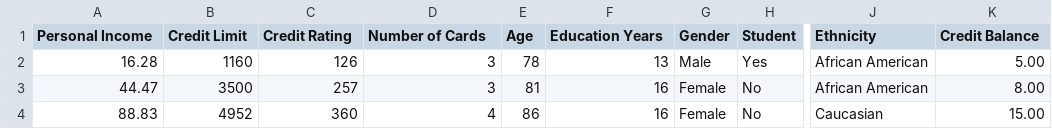
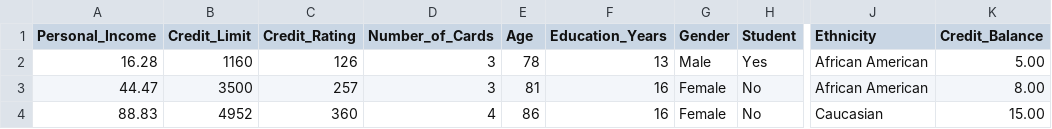
Before and after one commit to dguggen/datasets, a CSV file: Credit_Quant.csv, drawn as a sheet; only a part is shown, gaps mark what is left out; the diff names each change by its address in the sheet, - before the commit and + after, or states it on an @@ line.

Commit message:
Update Credit_Quant.csv

```diff
--- a/Credit_Quant.csv
+++ b/Credit_Quant.csv
-A1: Personal Income
+A1: Personal_Income
-B1: Credit Limit
+B1: Credit_Limit
-C1: Credit Rating
+C1: Credit_Rating
-D1: Number of Cards
+D1: Number_of_Cards
-F1: Education Years
+F1: Education_Years
-K1: Credit Balance
+K1: Credit_Balance
```
